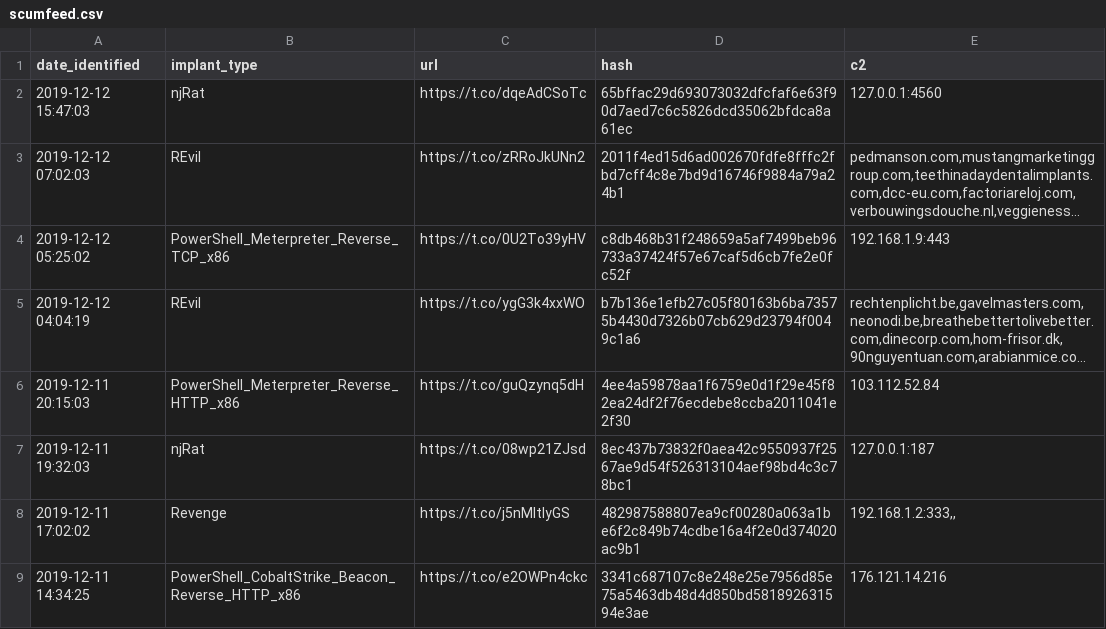
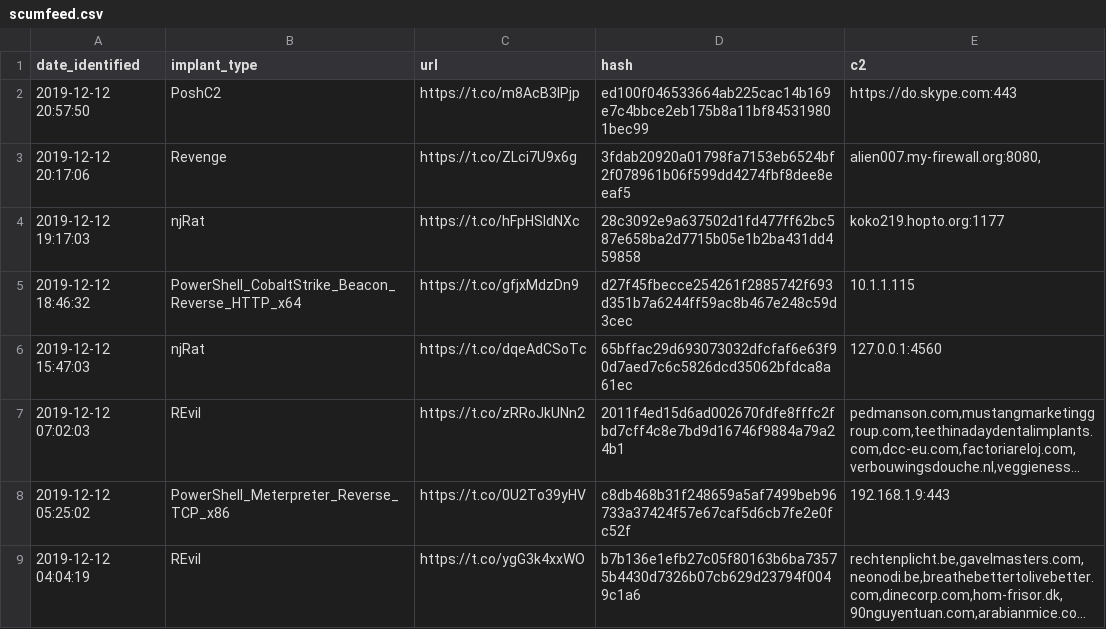
Before and after one commit to signalblur/ScumBots-DataFeed, a CSV file: scumfeed.csv, drawn as a sheet; only a part is shown; the shorter side is filled out with more unchanged rows; long unchanged cells end in ….

```diff
--- a/scumfeed.csv
+++ b/scumfeed.csv
@@ -1,2 +1,6 @@
 date_identified,implant_type,url,hash,c2
+2019-12-12 20:57:50,PoshC2,https://t.co/m8AcB3lPjp,ed100f046533664ab225cac14b169e7c4bbce2eb175b8a11bf845319801bec99,https://do.skype.com:443
+2019-12-12 20:17:06,Revenge,https://t.co/ZLci7U9x6g,3fdab20920a01798fa7153eb6524bf2f078961b06f599dd4274fbf8dee8eeaf5,"alien007.my-firewall.org:8080,"
+2019-12-12 19:17:03,njRat,https://t.co/hFpHSIdNXc,28c3092e9a637502d1fd477ff62bc587e658ba2d7715b05e1b2ba431dd459858,koko219.hopto.org:1177
+2019-12-12 18:46:32,PowerShell_CobaltStrike_Beacon_Reverse_HTTP_x64,https://t.co/gfjxMdzDn9,d27f45fbecce254261f2885742f693d351b7a6244ff59ac8b467e248c59d3cec,10.1.1.115
 2019-12-12 15:47:03,njRat,https://t.co/dqeAdCSoTc,65bffac29d693073032dfcfaf6e63f90d7aed7c6c5826dcd35062bfdca8a61ec,127.0.0.1:4560
```
Also changed, not shown: 1 other file.
